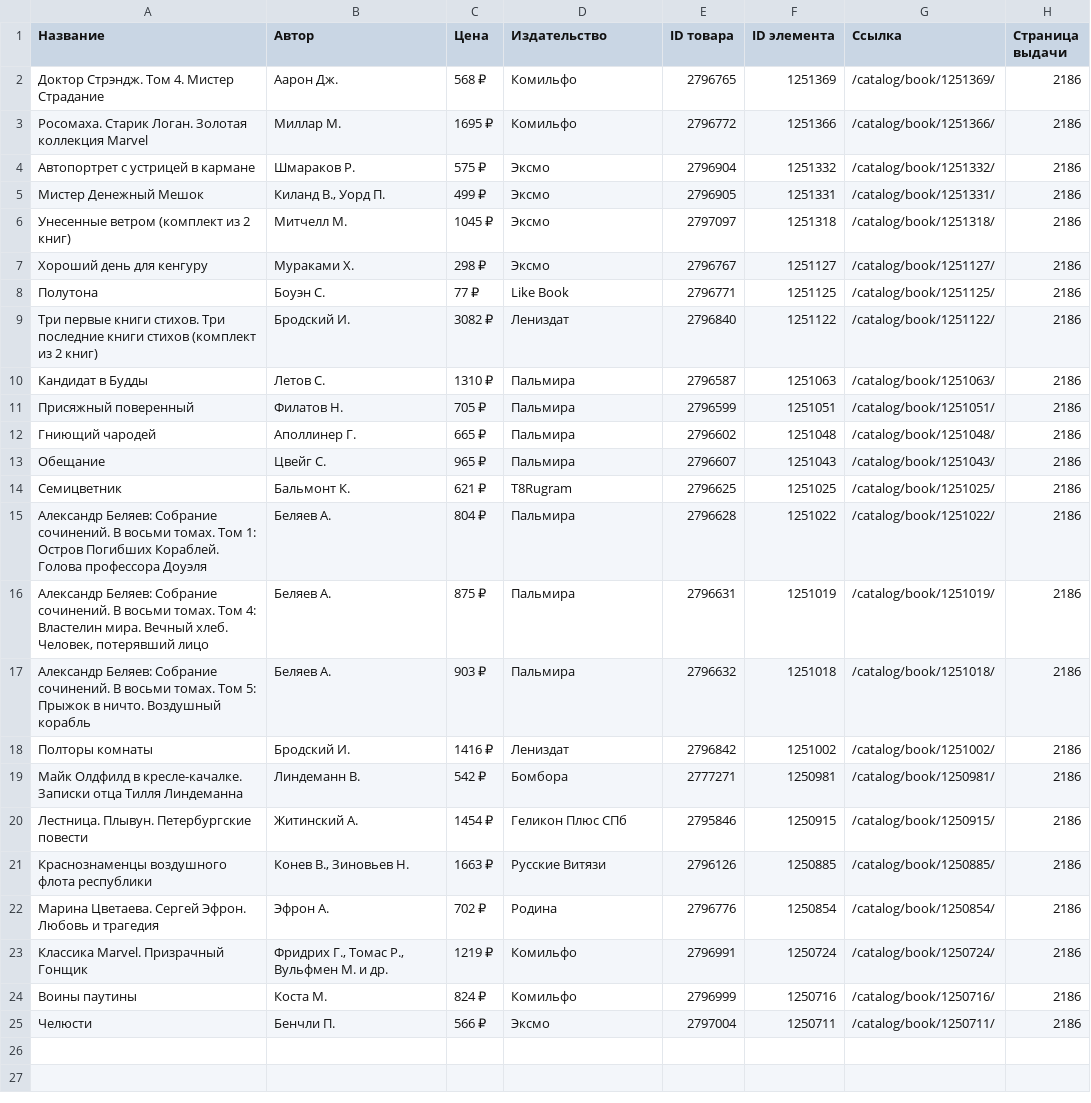
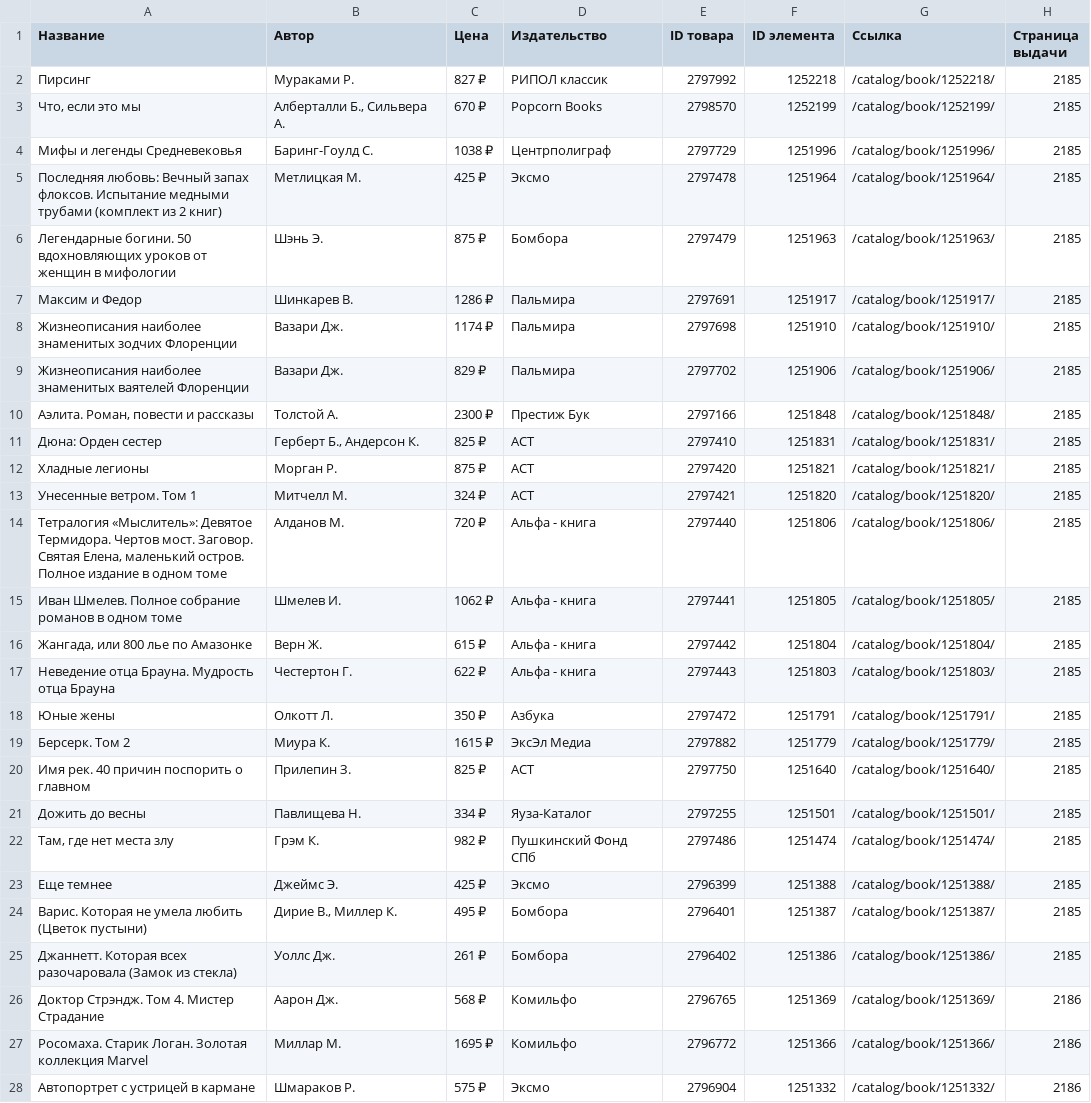
Before and after one commit to gooddeadcat/Klim_notebooks, a CSV file: Homework/parsed_chitay_gorod_hudlit_02.csv, drawn as a sheet; only a part is shown; the shorter side is filled out with more unchanged rows; the diff names each change by its address in the sheet, - before the commit and + after, or states it on an @@ line.

```diff
--- a/Homework/parsed_chitay_gorod_hudlit_02.csv
+++ b/Homework/parsed_chitay_gorod_hudlit_02.csv
+row 2: Пирсинг | Мураками Р. | 827 ₽ | РИПОЛ классик | 2797992 | 1252218 | /catalog/book/1252218/ | 2185
+row 3: Что, если это мы | Алберталли Б., Сильвера А. | 670 ₽ | Popcorn Books | 2798570 | 1252199 | /catalog/book/1252199/ | 2185
+row 4: Мифы и легенды Средневековья | Баринг-Гоулд С. | 1038 ₽ | Центрполиграф | 2797729 | 1251996 | /catalog/book/1251996/ | 2185
+row 5: Последняя любовь: Вечный запах флоксов. Испытание медными трубами (комплект из 2 книг) | Метлицкая М. | 425 ₽ | Эксмо | 2797478 | 1251964 | /catalog/book/1251964/ | 2185
+row 6: Легендарные богини. 50 вдохновляющих уроков от женщин в мифологии | Шэнь Э. | 875 ₽ | Бомбора | 2797479 | 1251963 | /catalog/book/1251963/ | 2185
+row 7: Максим и Федор | Шинкарев В. | 1286 ₽ | Пальмира | 2797691 | 1251917 | /catalog/book/1251917/ | 2185
+row 8: Жизнеописания наиболее знаменитых зодчих Флоренции | Вазари Дж. | 1174 ₽ | Пальмира | 2797698 | 1251910 | /catalog/book/1251910/ | 2185
+row 9: Жизнеописания наиболее знаменитых ваятелей Флоренции | Вазари Дж. | 829 ₽ | Пальмира | 2797702 | 1251906 | /catalog/book/1251906/ | 2185
+row 10: Аэлита. Роман, повести и рассказы | Толстой А. | 2300 ₽ | Престиж Бук | 2797166 | 1251848 | /catalog/book/1251848/ | 2185
+row 11: Дюна: Орден сестер | Герберт Б., Андерсон К. | 825 ₽ | АСТ | 2797410 | 1251831 | /catalog/book/1251831/ | 2185
+row 12: Хладные легионы | Морган Р. | 875 ₽ | АСТ | 2797420 | 1251821 | /catalog/book/1251821/ | 2185
+row 13: Унесенные ветром. Том 1 | Митчелл М. | 324 ₽ | АСТ | 2797421 | 1251820 | /catalog/book/1251820/ | 2185
+row 14: Тетралогия «Мыслитель»: Девятое Термидора. Чертов мост. Заговор. Святая Елена, маленький остров. Полное издание в одном томе | Алданов М. | 720 ₽ | Альфа - книга | 2797440 | 1251806 | /catalog/book/1251806/ | 2185
+row 15: Иван Шмелев. Полное собрание романов в одном томе | Шмелев И. | 1062 ₽ | Альфа - книга | 2797441 | 1251805 | /catalog/book/1251805/ | 2185
+row 16: Жангада, или 800 лье по Амазонке | Верн Ж. | 615 ₽ | Альфа - книга | 2797442 | 1251804 | /catalog/book/1251804/ | 2185
+row 17: Неведение отца Брауна. Мудрость отца Брауна | Честертон Г. | 622 ₽ | Альфа - книга | 2797443 | 1251803 | /catalog/book/1251803/ | 2185
+row 18: Юные жены | Олкотт Л. | 350 ₽ | Азбука | 2797472 | 1251791 | /catalog/book/1251791/ | 2185
+row 19: Берсерк. Том 2 | Миура К. | 1615 ₽ | ЭксЭл Медиа | 2797882 | 1251779 | /catalog/book/1251779/ | 2185
+row 20: Имя рек. 40 причин поспорить о главном | Прилепин З. | 825 ₽ | АСТ | 2797750 | 1251640 | /catalog/book/1251640/ | 2185
+row 21: Дожить до весны | Павлищева Н. | 334 ₽ | Яуза-Каталог | 2797255 | 1251501 | /catalog/book/1251501/ | 2185
+row 22: Там, где нет места злу | Грэм К. | 982 ₽ | Пушкинский Фонд СПб | 2797486 | 1251474 | /catalog/book/1251474/ | 2185
+row 23: Еще темнее | Джеймс Э. | 425 ₽ | Эксмо | 2796399 | 1251388 | /catalog/book/1251388/ | 2185
+row 24: Варис. Которая не умела любить (Цветок пустыни) | Дирие В., Миллер К. | 495 ₽ | Бомбора | 2796401 | 1251387 | /catalog/book/1251387/ | 2185
+row 25: Джаннетт. Которая всех разочаровала (Замок из стекла) | Уоллс Дж. | 261 ₽ | Бомбора | 2796402 | 1251386 | /catalog/book/1251386/ | 2185
```
Also changed, not shown: 1 other file.
